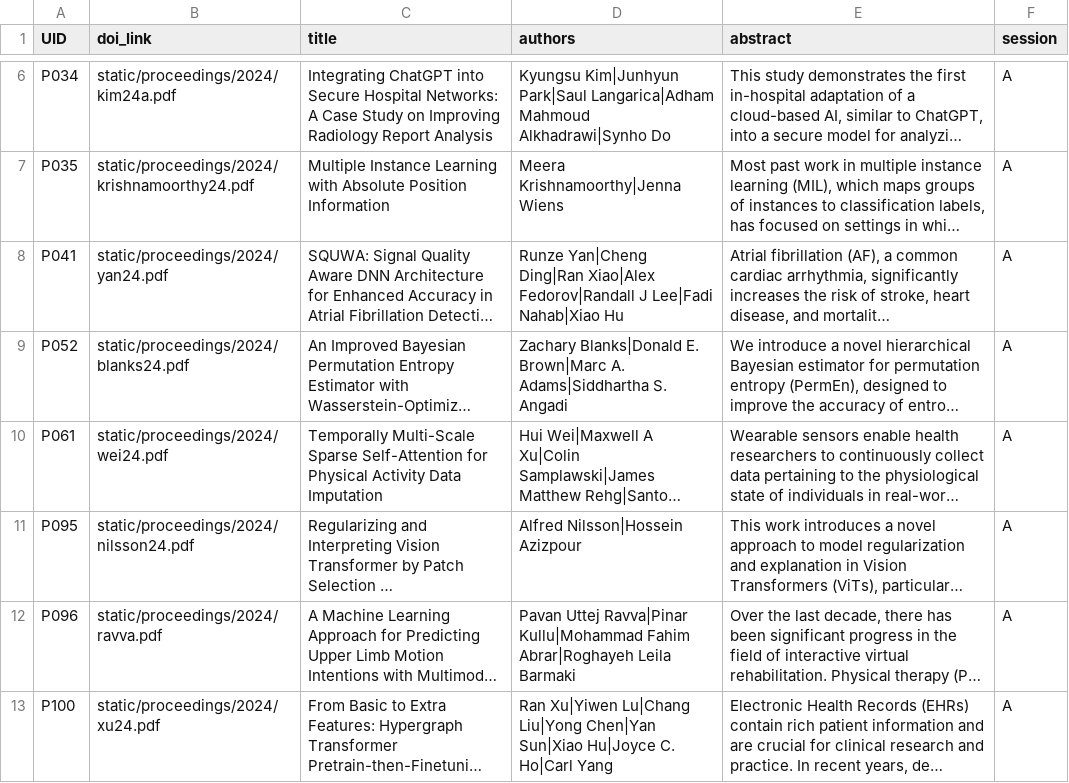
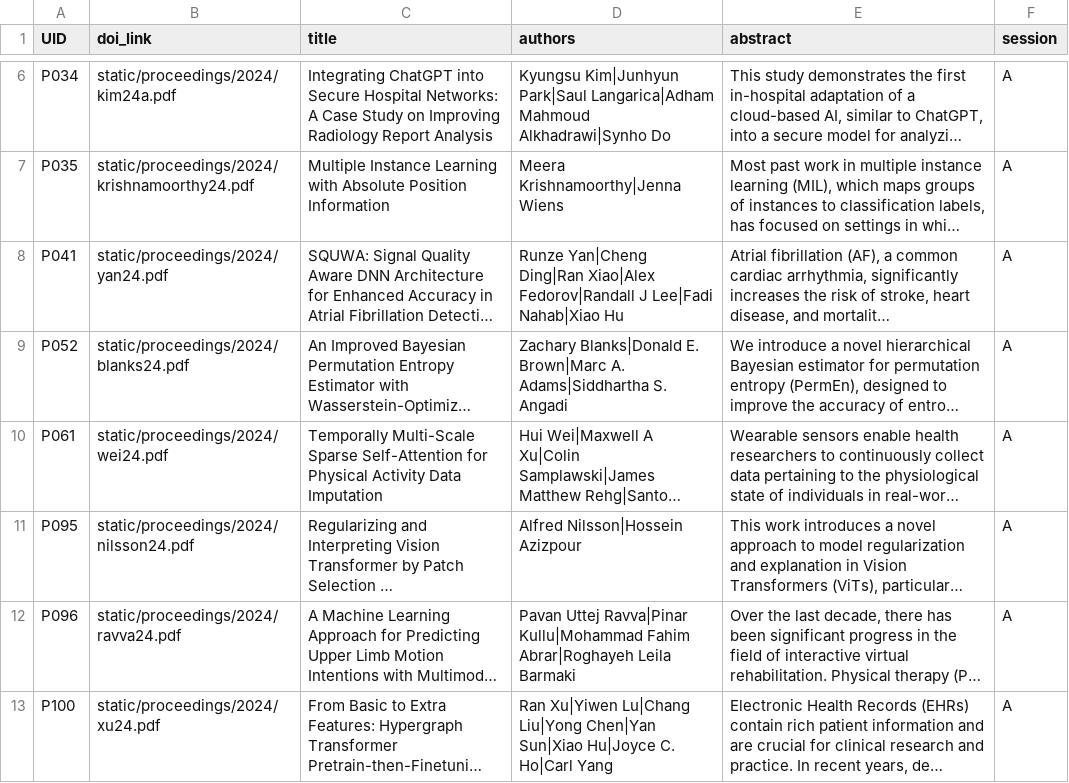
Before and after one commit to ahli-chil/chil-website, a CSV file: sitedata/proceedings.csv, drawn as a sheet; only a part is shown, gaps mark what is left out; long unchanged cells end in …; the diff covers the shown part only; the diff names each change by its address in the sheet, - before the commit and + after, or states it on an @@ line.

Commit message:
fix paths to papers.

```diff
--- a/sitedata/proceedings.csv
+++ b/sitedata/proceedings.csv
-B12 (doi_link): static/proceedings/2024/ravva.pdf
+B12 (doi_link): static/proceedings/2024/ravva24.pdf
```
Also changed, not shown: 6 edited cells elsewhere in this file.
